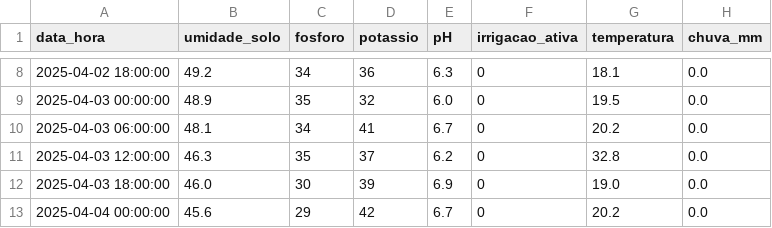
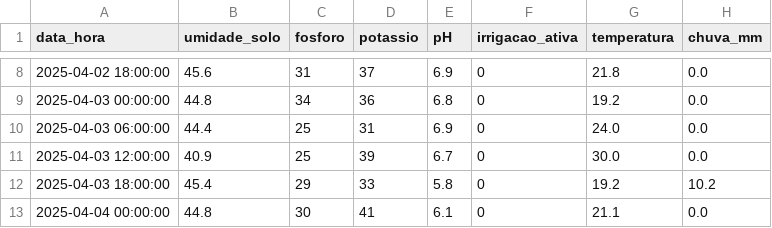
Before and after one commit to Lucrinhas/farmtech-solutions1, a CSV file: pbl/fase3/codigo/dados/sensores_fase2.csv, drawn as a sheet; only a part is shown, gaps mark what is left out; the diff covers the shown part only.

```diff
--- a/pbl/fase3/codigo/dados/sensores_fase2.csv
+++ b/pbl/fase3/codigo/dados/sensores_fase2.csv
@@ -8,6 +8,6 @@ data_hora,umidade_solo,fosforo,potassio,pH,irrigacao_ativa,temperatura,chuva_mm
-2025-04-02 18:00:00,49.2,34,36,6.3,0,18.1,0.0
-2025-04-03 00:00:00,48.9,35,32,6.0,0,19.5,0.0
-2025-04-03 06:00:00,48.1,34,41,6.7,0,20.2,0.0
-2025-04-03 12:00:00,46.3,35,37,6.2,0,32.8,0.0
-2025-04-03 18:00:00,46.0,30,39,6.9,0,19.0,0.0
-2025-04-04 00:00:00,45.6,29,42,6.7,0,20.2,0.0
+2025-04-02 18:00:00,45.6,31,37,6.9,0,21.8,0.0
+2025-04-03 00:00:00,44.8,34,36,6.8,0,19.2,0.0
+2025-04-03 06:00:00,44.4,25,31,6.9,0,24.0,0.0
+2025-04-03 12:00:00,40.9,25,39,6.7,0,30.0,0.0
+2025-04-03 18:00:00,45.4,29,33,5.8,0,19.2,10.2
+2025-04-04 00:00:00,44.8,30,41,6.1,0,21.1,0.0
```
Also changed, not shown: 113 edited cells elsewhere in this file.
